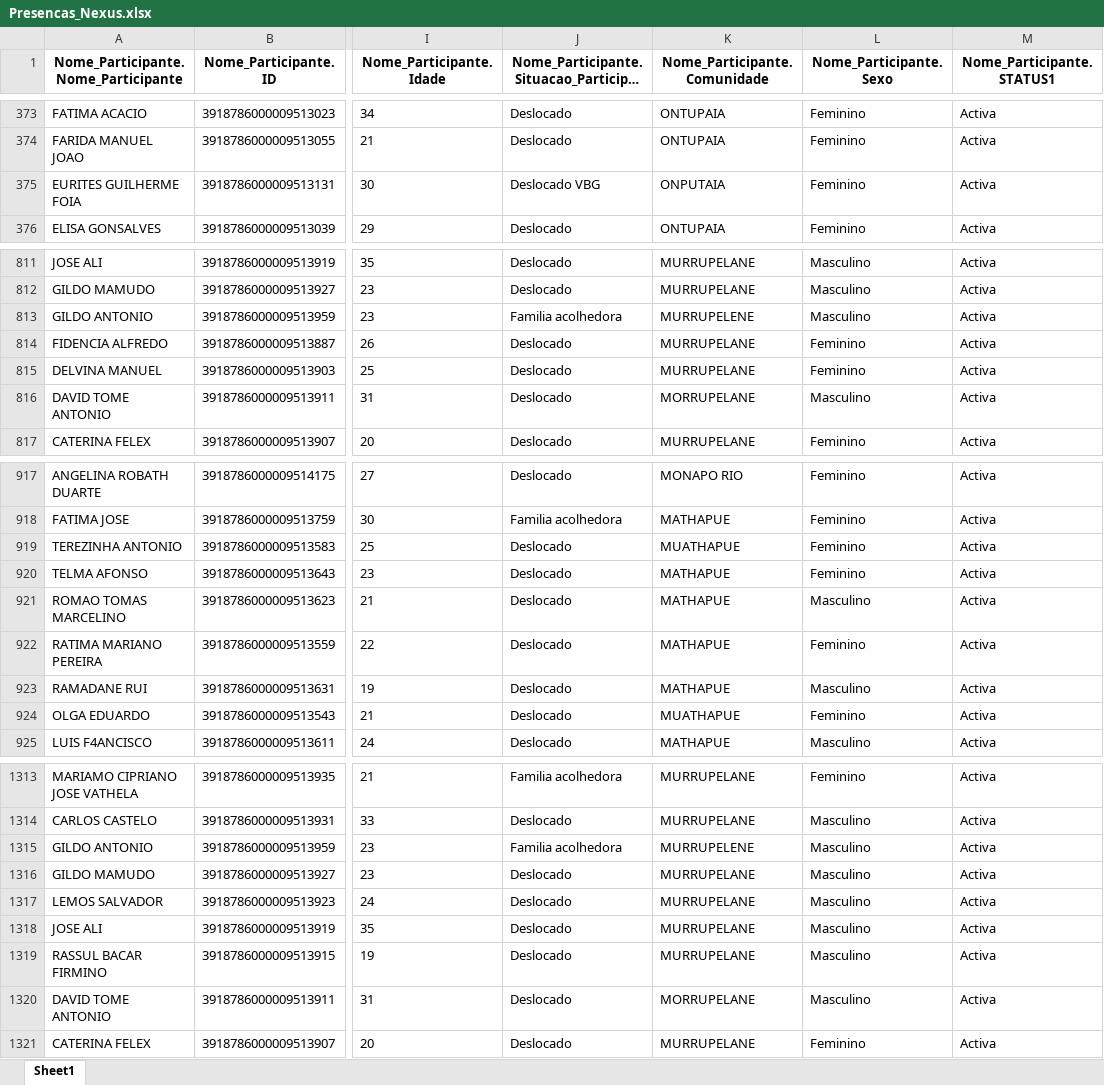
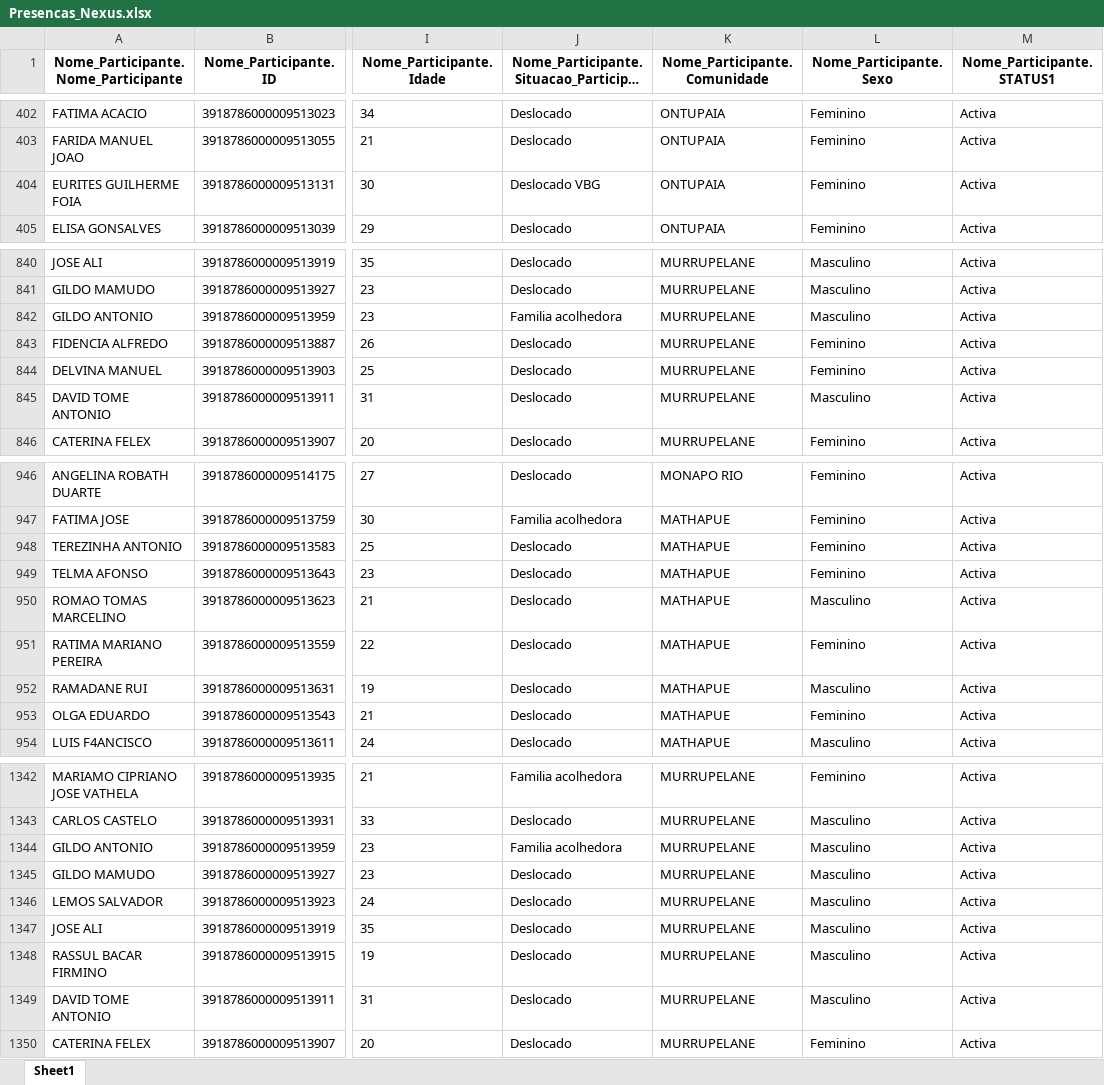
Before and after one commit to muvamis/dash_nexus_c1_2026, an Excel workbook: Presencas_Nexus.xlsx, sheet Sheet1, drawn as a sheet; only a part is shown, gaps mark what is left out; long unchanged cells end in …; values as stored, in another font and other column widths than the file's, no borders; addresses are those after the commit; the diff covers the shown part only; the diff names each change by its address in the sheet, - before the commit and + after, or states it on an @@ line.

```diff
--- a/Presencas_Nexus.xlsx (sheet Sheet1)
+++ b/Presencas_Nexus.xlsx (sheet Sheet1)
-K404 (Nome_Participante.Comunidade): ONPUTAIA
+K404 (Nome_Participante.Comunidade): ONTUPAIA
-K842 (Nome_Participante.Comunidade): MURRUPELENE
+K842 (Nome_Participante.Comunidade): MURRUPELANE
-K845 (Nome_Participante.Comunidade): MORRUPELANE
+K845 (Nome_Participante.Comunidade): MURRUPELANE
-K948 (Nome_Participante.Comunidade): MUATHAPUE
+K948 (Nome_Participante.Comunidade): MATHAPUE
-K953 (Nome_Participante.Comunidade): MUATHAPUE
+K953 (Nome_Participante.Comunidade): MATHAPUE
-K1344 (Nome_Participante.Comunidade): MURRUPELENE
+K1344 (Nome_Participante.Comunidade): MURRUPELANE
-K1349 (Nome_Participante.Comunidade): MORRUPELANE
+K1349 (Nome_Participante.Comunidade): MURRUPELANE
```
Also changed, not shown: 29 added rows and 29 edited cells elsewhere in this sheet, Perfil_NEXUS_GERAL.xlsx, Perfil_NEXUS_NACALA.xlsx, 3 other files.
